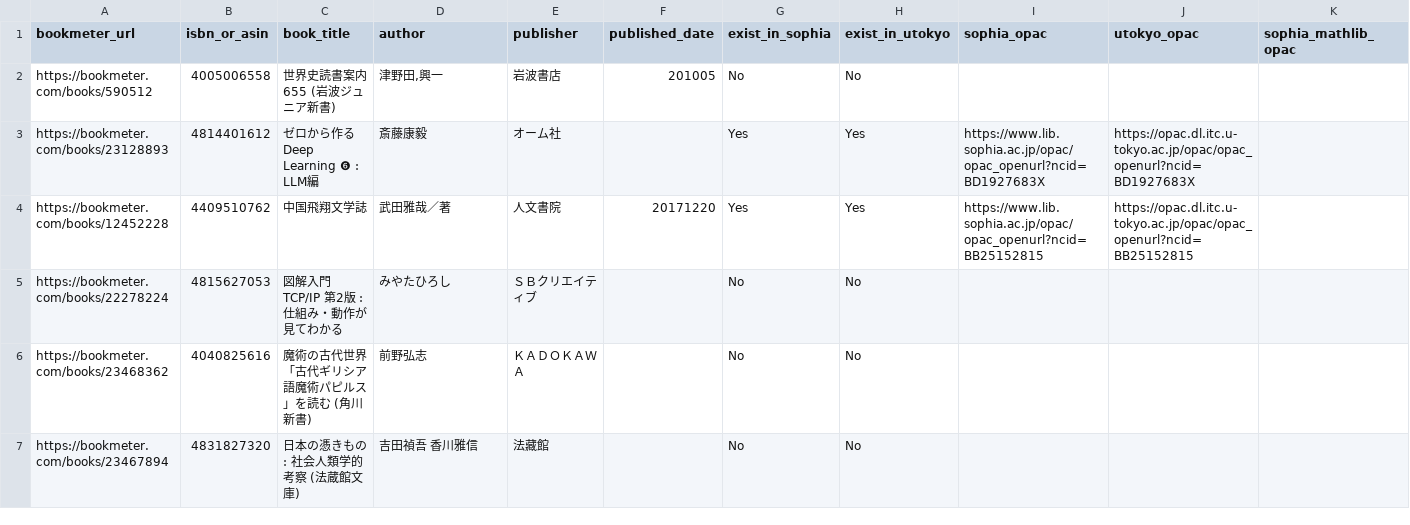
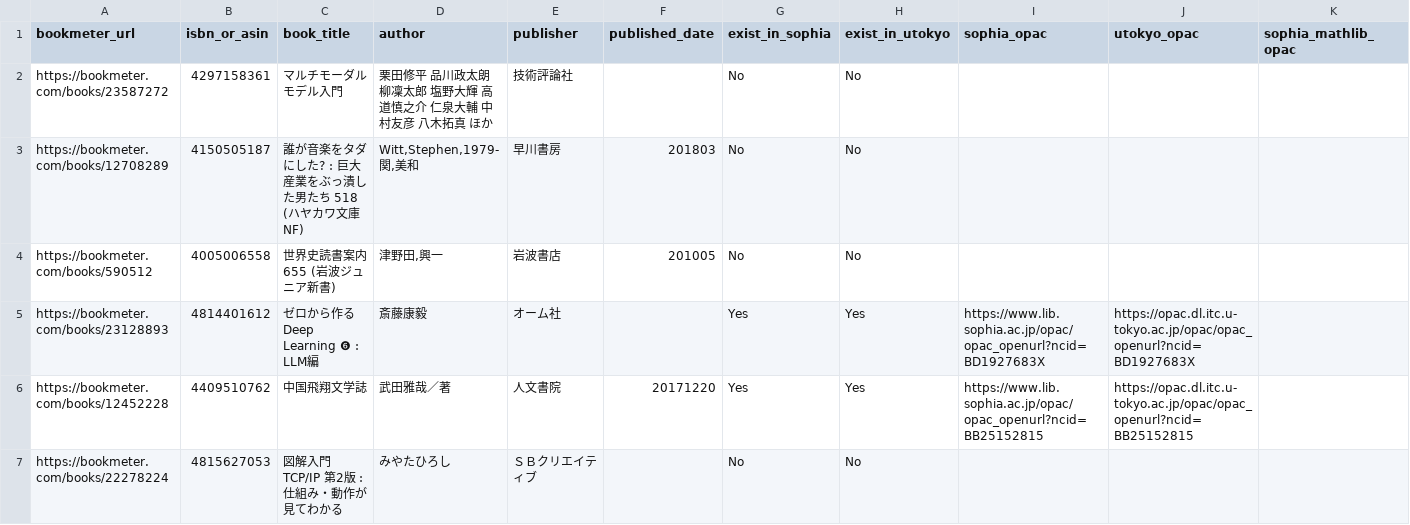
Before and after one commit to stepney141/bookmaker, a CSV file: apps/bookmeter/csv/bookmeter_wish_books.csv, drawn as a sheet; only a part is shown; the shorter side is filled out with more unchanged rows; the diff names each change by its address in the sheet, - before the commit and + after, or states it on an @@ line.

```diff
--- a/apps/bookmeter/csv/bookmeter_wish_books.csv
+++ b/apps/bookmeter/csv/bookmeter_wish_books.csv
+row 2: https://bookmeter.com/books/23587272 | 4297158361 | マルチモーダルモデル入門 | 栗田修平 品川政太朗 柳凜太郎 塩野大輝 高道慎之介 仁泉大輔 中村友彦 八木拓真 ほか | 技術評論社 |  | No | No
+row 3: https://bookmeter.com/books/12708289 | 4150505187 | 誰が音楽をタダにした? : 巨大産業をぶっ潰した男たち 518 (ハヤカワ文庫 NF) | Witt,Stephen,1979- 関,美和 | 早川書房 | 201803 | No | No
```
Also changed, not shown: apps/bookmeter/csv/not_in_Sophia.csv, apps/bookmeter/csv/not_in_Sophia_and_UTokyo.csv, 2 other files.
